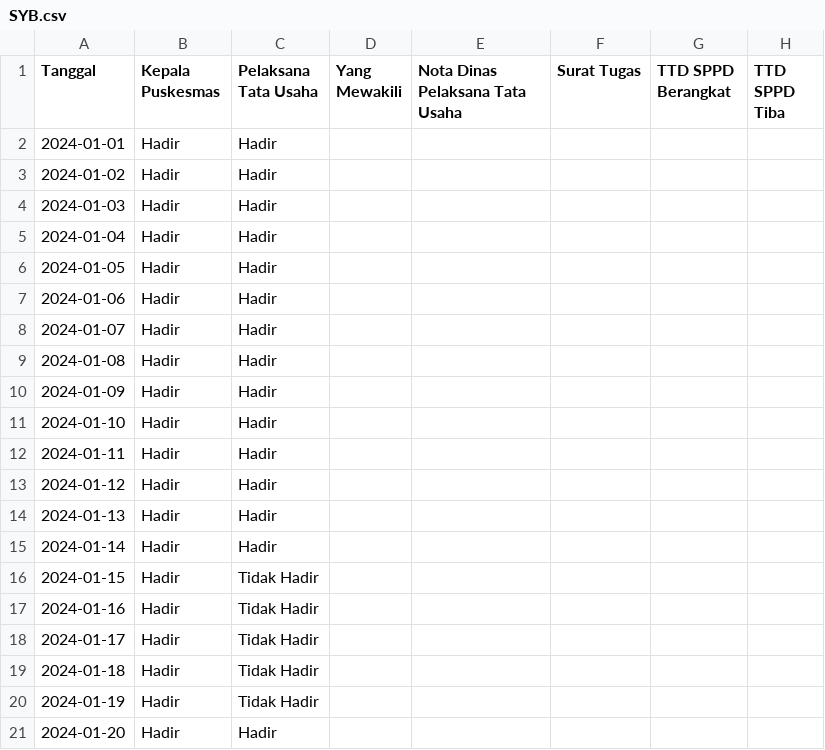
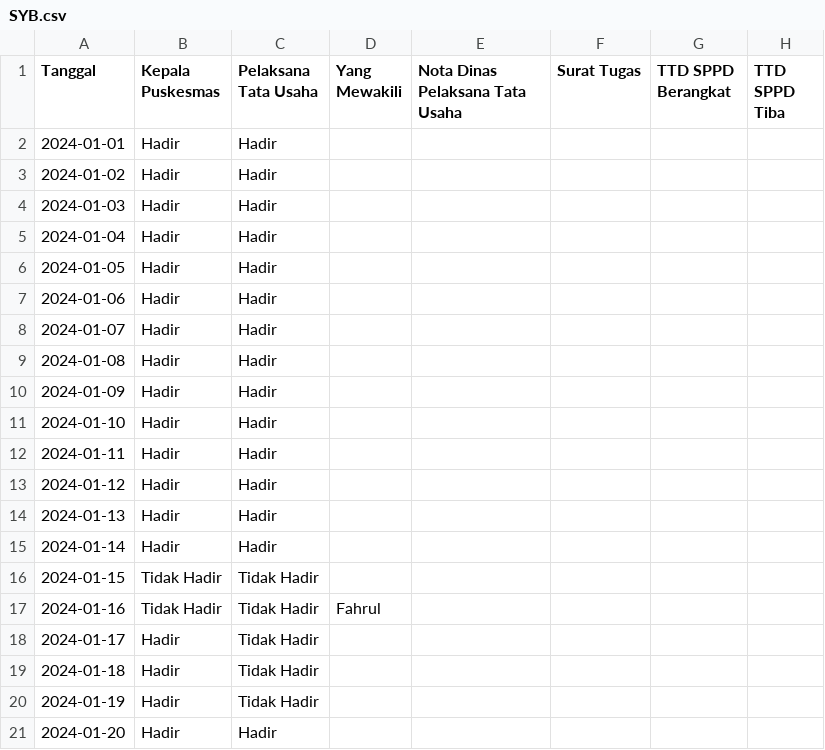
Before and after one commit to fahrulariza/BOK, a CSV file: TTD/SYB.csv, drawn as a sheet.

Commit message:
Update SYB.csv

```diff
--- a/TTD/SYB.csv
+++ b/TTD/SYB.csv
@@ -15,4 +15,4 @@ Tanggal, Kepala Puskesmas, Pelaksana Tata Usaha, Yang Mewakili, Nota Dinas Pelak
 2024-01-14, Hadir, Hadir, , , , ,
-2024-01-15, Hadir, Tidak Hadir, , , , ,
-2024-01-16, Hadir, Tidak Hadir, , , , ,
+2024-01-15, Tidak Hadir, Tidak Hadir, , , , ,
+2024-01-16, Tidak Hadir, Tidak Hadir, Fahrul, , , ,
 2024-01-17, Hadir, Tidak Hadir, , , , ,
```
